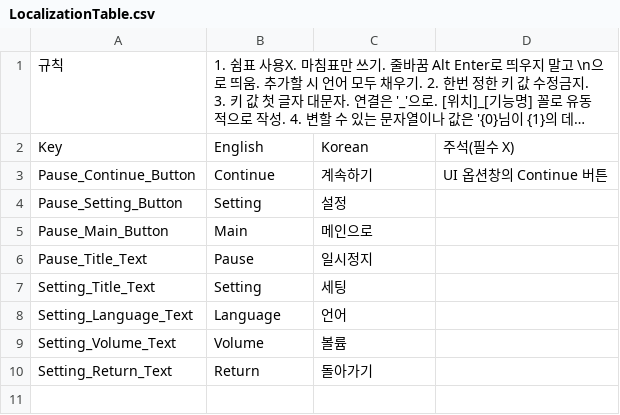
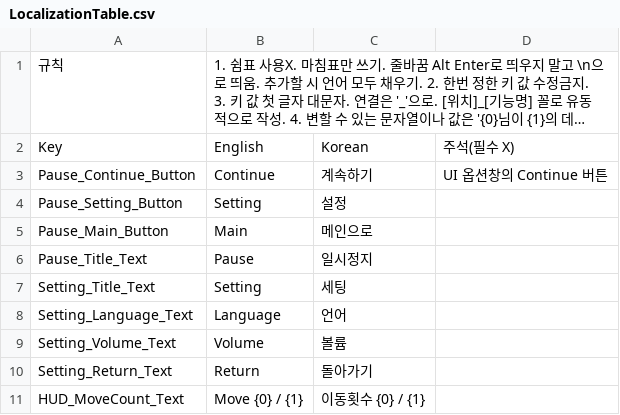
Before and after one commit to Kyungil-smart/08-firstcollabproject-byeover-prog, a CSV file: 9TeamHB/Assets/_Game/Resources/LocalizationTable.csv, drawn as a sheet; long unchanged cells end in …; the diff names each change by its address in the sheet, - before the commit and + after, or states it on an @@ line.

```diff
--- a/9TeamHB/Assets/_Game/Resources/LocalizationTable.csv
+++ b/9TeamHB/Assets/_Game/Resources/LocalizationTable.csv
+row 11: HUD_MoveCount_Text | Move {0} / {1} | 이동횟수 {0} / {1}
```
Also changed, not shown: 11 other files.
